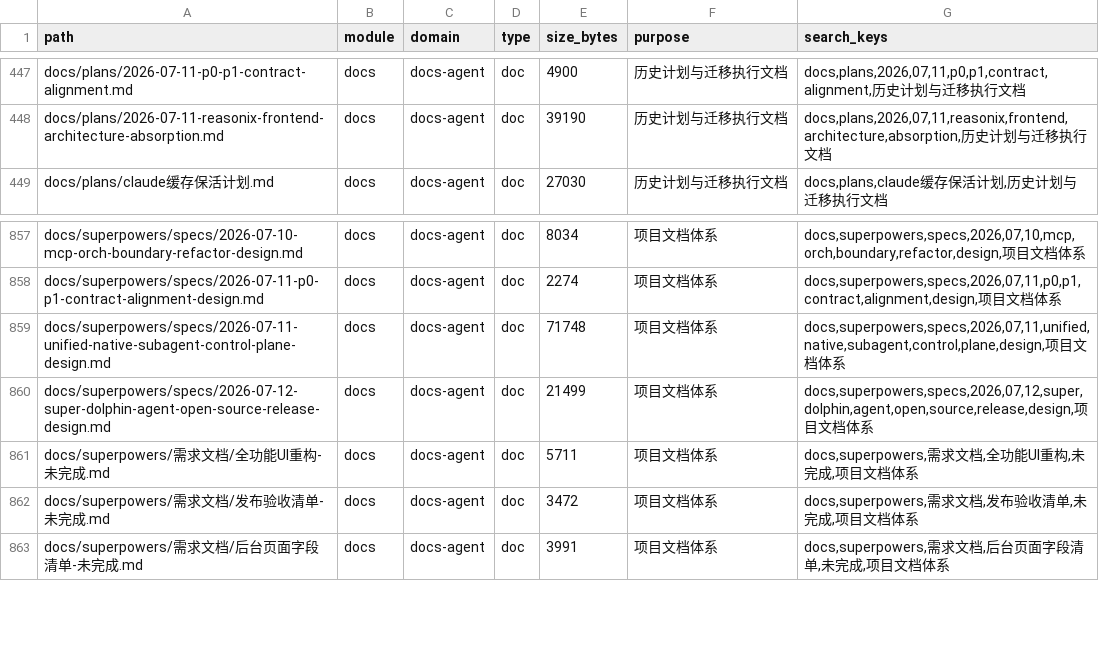
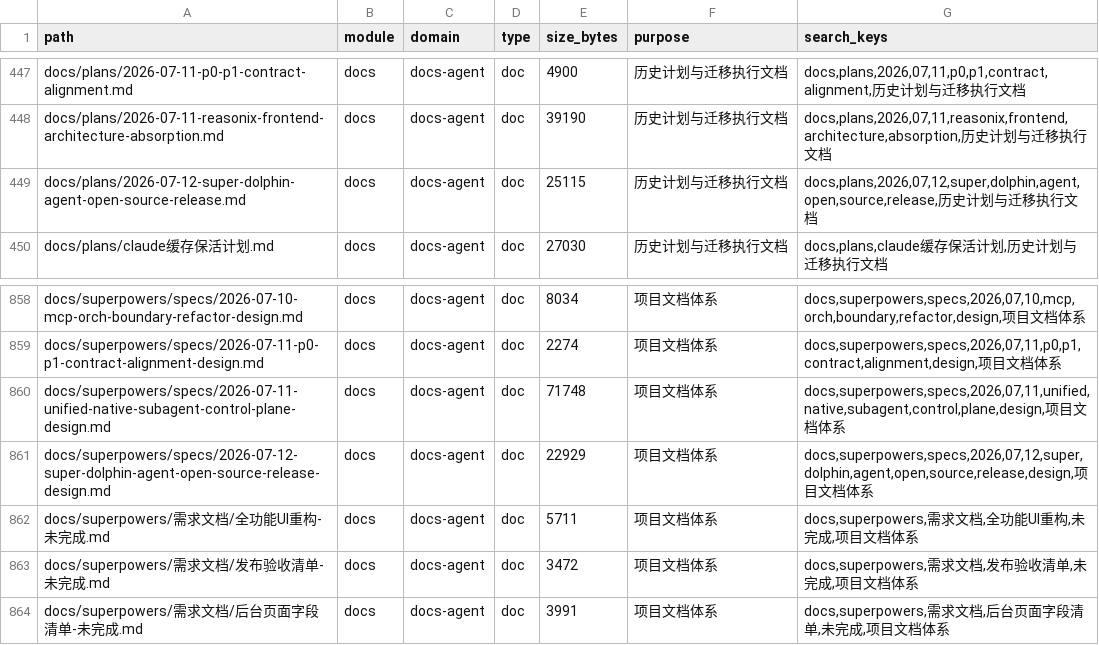
Before and after one commit to lihah111222333-cloud/Super-Dolphin-Agent-Cockpit, a TSV file: docs/doc/codemap/project-map/index/docs-agent.tsv, drawn as a sheet; only a part is shown, gaps mark what is left out.

Commit message:
docs(plan): 制定开源发行实施计划

```diff
--- a/docs/doc/codemap/project-map/index/docs-agent.tsv
+++ b/docs/doc/codemap/project-map/index/docs-agent.tsv
@@ -448,2 +448,3 @@ docs/plans/2026-07-11-p0-p1-contract-alignment.md	docs	docs-agent	doc	4900	历
 docs/plans/2026-07-11-reasonix-frontend-architecture-absorption.md	docs	docs-agent	doc	39190	历史计划与迁移执行文档	docs,plans,2026,07,11,reasonix,frontend,architecture,absorption,历史计划与迁移执行文档
+docs/plans/2026-07-12-super-dolphin-agent-open-source-release.md	docs	docs-agent	doc	25115	历史计划与迁移执行文档	docs,plans,2026,07,12,super,dolphin,agent,open,source,release,历史计划与迁移执行文档
 docs/plans/claude缓存保活计划.md	docs	docs-agent	doc	27030	历史计划与迁移执行文档	docs,plans,claude缓存保活计划,历史计划与迁移执行文档
@@ -859,3 +860,3 @@ docs/superpowers/specs/2026-07-11-p0-p1-contract-alignment-design.md	docs	docs-a
 docs/superpowers/specs/2026-07-11-unified-native-subagent-control-plane-design.md	docs	docs-agent	doc	71748	项目文档体系	docs,superpowers,specs,2026,07,11,unified,native,subagent,control,plane,design,项目文档体系
-docs/superpowers/specs/2026-07-12-super-dolphin-agent-open-source-release-design.md	docs	docs-agent	doc	21499	项目文档体系	docs,superpowers,specs,2026,07,12,super,dolphin,agent,open,source,release,design,项目文档体系
+docs/superpowers/specs/2026-07-12-super-dolphin-agent-open-source-release-design.md	docs	docs-agent	doc	22929	项目文档体系	docs,superpowers,specs,2026,07,12,super,dolphin,agent,open,source,release,design,项目文档体系
 docs/superpowers/需求文档/全功能UI重构-未完成.md	docs	docs-agent	doc	5711	项目文档体系	docs,superpowers,需求文档,全功能UI重构,未完成,项目文档体系
```
Also changed, not shown: 5 other files.
